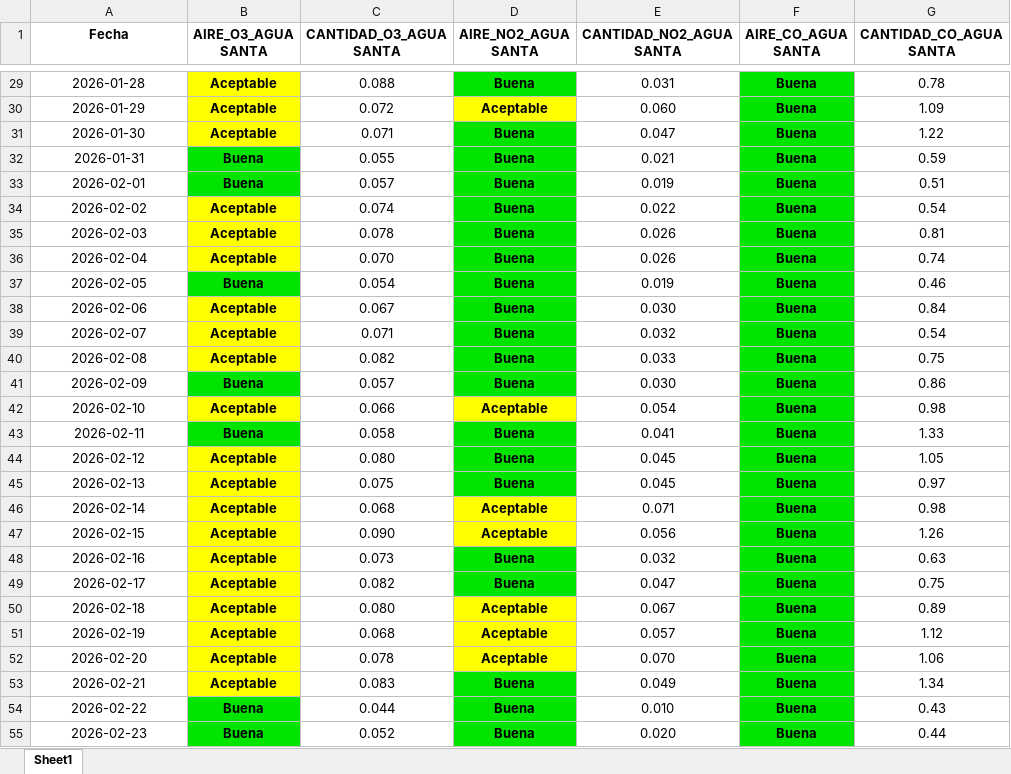
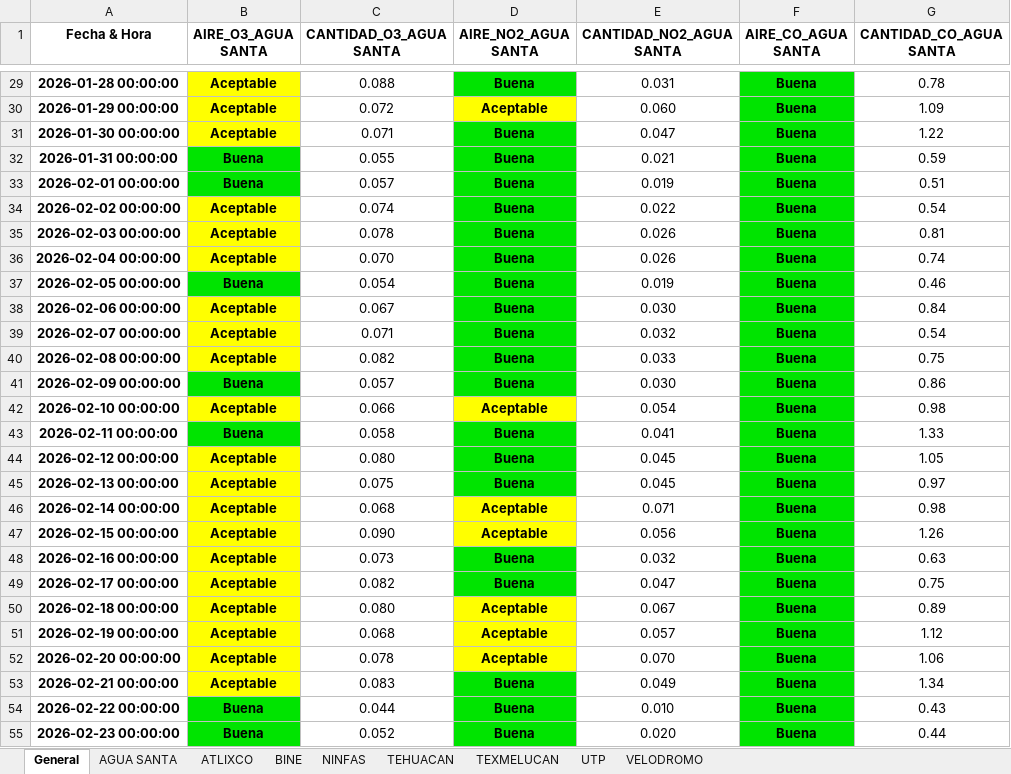
Before and after one commit to ManuelRuizJ/indice-calidad-aire, an Excel workbook: datos/datos_calidad_aire_DIARIO.xlsx, sheet General, drawn as a sheet; only a part is shown, gaps mark what is left out; values as stored, in another font and other column widths than the file's, no borders; the diff covers the shown part only; the diff names each change by its address in the sheet, - before the commit and + after, or states it on an @@ line.

```diff
--- a/datos/datos_calidad_aire_DIARIO.xlsx (sheet General)
+++ b/datos/datos_calidad_aire_DIARIO.xlsx (sheet General)
-sheet tab: Sheet1
+sheet tab: General
+sheet tab: AGUA SANTA
+sheet tab: ATLIXCO
+sheet tab: BINE
+sheet tab: NINFAS
+sheet tab: TEHUACAN
+sheet tab: TEXMELUCAN
+sheet tab: UTP
+sheet tab: VELODROMO
-A1: Fecha
+A1: Fecha & Hora
-A29:A55 bold: off
+A29:A55 bold: on
-A29 (Fecha & Hora): 2026-01-28
+A29 (Fecha & Hora): 2026-01-28 00:00:00
-A30 (Fecha & Hora): 2026-01-29
+A30 (Fecha & Hora): 2026-01-29 00:00:00
-A31 (Fecha & Hora): 2026-01-30
+A31 (Fecha & Hora): 2026-01-30 00:00:00
-A32 (Fecha & Hora): 2026-01-31
+A32 (Fecha & Hora): 2026-01-31 00:00:00
-A33 (Fecha & Hora): 2026-02-01
+A33 (Fecha & Hora): 2026-02-01 00:00:00
-A34 (Fecha & Hora): 2026-02-02
+A34 (Fecha & Hora): 2026-02-02 00:00:00
-A35 (Fecha & Hora): 2026-02-03
+A35 (Fecha & Hora): 2026-02-03 00:00:00
-A36 (Fecha & Hora): 2026-02-04
+A36 (Fecha & Hora): 2026-02-04 00:00:00
-A37 (Fecha & Hora): 2026-02-05
+A37 (Fecha & Hora): 2026-02-05 00:00:00
-A38 (Fecha & Hora): 2026-02-06
+A38 (Fecha & Hora): 2026-02-06 00:00:00
-A39 (Fecha & Hora): 2026-02-07
+A39 (Fecha & Hora): 2026-02-07 00:00:00
-A40 (Fecha & Hora): 2026-02-08
+A40 (Fecha & Hora): 2026-02-08 00:00:00
-A41 (Fecha & Hora): 2026-02-09
+A41 (Fecha & Hora): 2026-02-09 00:00:00
-A42 (Fecha & Hora): 2026-02-10
+A42 (Fecha & Hora): 2026-02-10 00:00:00
-A43 (Fecha & Hora): 2026-02-11
+A43 (Fecha & Hora): 2026-02-11 00:00:00
-A44 (Fecha & Hora): 2026-02-12
+A44 (Fecha & Hora): 2026-02-12 00:00:00
-A45 (Fecha & Hora): 2026-02-13
+A45 (Fecha & Hora): 2026-02-13 00:00:00
-A46 (Fecha & Hora): 2026-02-14
+A46 (Fecha & Hora): 2026-02-14 00:00:00
-A47 (Fecha & Hora): 2026-02-15
+A47 (Fecha & Hora): 2026-02-15 00:00:00
-A48 (Fecha & Hora): 2026-02-16
+A48 (Fecha & Hora): 2026-02-16 00:00:00
-A49 (Fecha & Hora): 2026-02-17
+A49 (Fecha & Hora): 2026-02-17 00:00:00
-A50 (Fecha & Hora): 2026-02-18
+A50 (Fecha & Hora): 2026-02-18 00:00:00
-A51 (Fecha & Hora): 2026-02-19
+A51 (Fecha & Hora): 2026-02-19 00:00:00
-A52 (Fecha & Hora): 2026-02-20
+A52 (Fecha & Hora): 2026-02-20 00:00:00
-A53 (Fecha & Hora): 2026-02-21
+A53 (Fecha & Hora): 2026-02-21 00:00:00
-A54 (Fecha & Hora): 2026-02-22
+A54 (Fecha & Hora): 2026-02-22 00:00:00
-A55 (Fecha & Hora): 2026-02-23
+A55 (Fecha & Hora): 2026-02-23 00:00:00
```
Also changed, not shown: 41 edited cells and cell formats elsewhere in this sheet, 4 other files.
